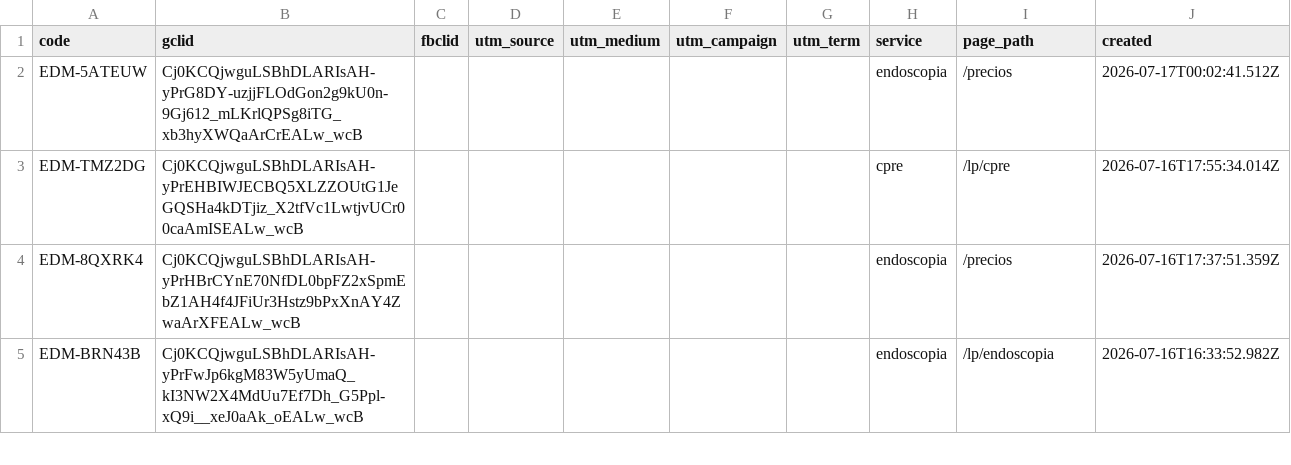
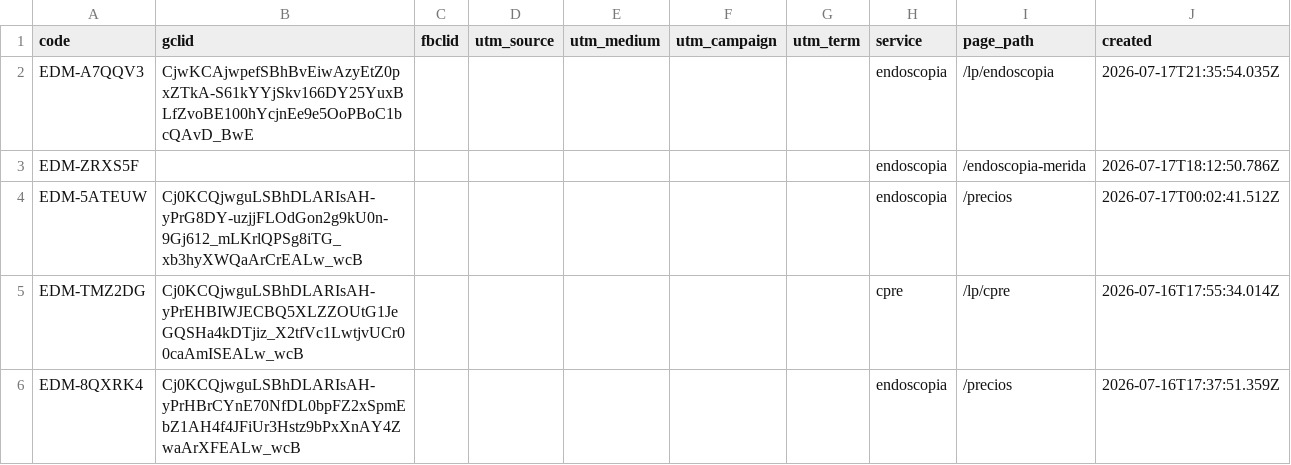
Before and after one commit to warmregards/Endoscopia-del-Mayab, a CSV file: data/ref-codes.csv, drawn as a sheet; only a part is shown; the shorter side is filled out with more unchanged rows; the diff names each change by its address in the sheet, - before the commit and + after, or states it on an @@ line.

```diff
--- a/data/ref-codes.csv
+++ b/data/ref-codes.csv
+row 2: EDM-A7QQV3 | CjwKCAjwpefSBhBvEiwAzyEtZ0pxZTkA-S61kYYjSkv166DY25YuxBLfZvoBE100hYcjnEe9e5OoPBoC1bcQAvD_BwE |  |  |  |  |  | endoscopia | /lp/endoscopia | 2026-07-17T21:35:54.035Z
+row 3: EDM-ZRXS5F |  |  |  |  |  |  | endoscopia | /endoscopia-merida | 2026-07-17T18:12:50.786Z
```
